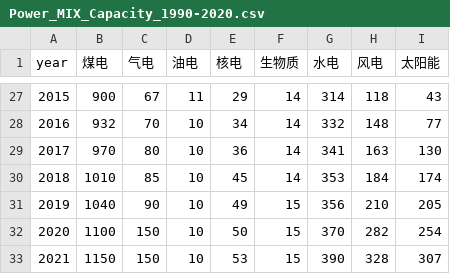
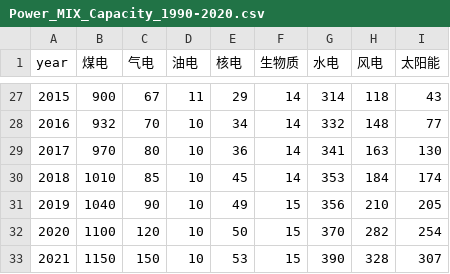
Before and after one commit to Shuwei-zhang/PowerBook, a CSV file: Power_MIX_Capacity_1990-2020.csv, drawn as a sheet; only a part is shown, gaps mark what is left out.

Commit message:
Update Power_MIX_Capacity_1990-2020.csv

```diff
--- a/Power_MIX_Capacity_1990-2020.csv
+++ b/Power_MIX_Capacity_1990-2020.csv
@@ -31,3 +31,3 @@ year,煤电,气电,油电,核电,生物质,水电,风电,太阳能
 2019,1040,90,10,49,15,356,210,205
-2020,1100,150,10,50,15,370,282,254
+2020,1100,120,10,50,15,370,282,254
 2021,1150,150,10,53,15,390,328,307
```
